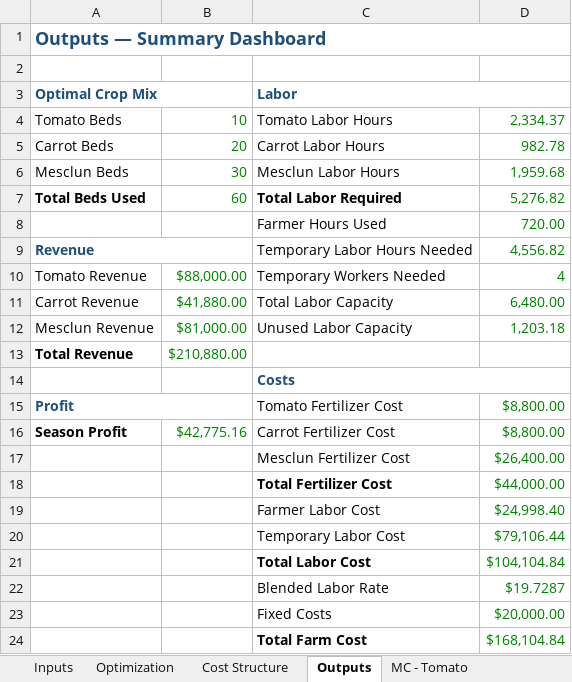
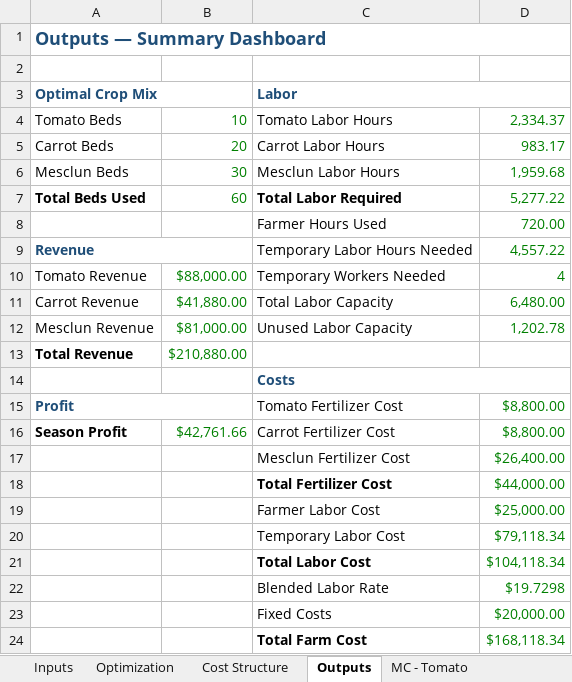
Before and after one commit to haliamai/halia-kealoha, an Excel workbook: capabilities/marginal-analysis/model.xlsx, sheet Outputs, drawn as a sheet; values as stored, in another font and other column widths than the file's, no borders; the diff names each change by its address in the sheet, - before the commit and + after, or states it on an @@ line.

```diff
--- a/capabilities/marginal-analysis/model.xlsx (sheet Outputs)
+++ b/capabilities/marginal-analysis/model.xlsx (sheet Outputs)
-D5: 982.78
+D5: 983.17
-D7: 5,276.82
+D7: 5,277.22
-D9: 4,556.82
+D9: 4,557.22
-D12: 1,203.18
+D12: 1,202.78
-B16: $42,775.16
+B16: $42,761.66
-D19: $24,998.40
+D19: $25,000.00
-D20: $79,106.44
+D20: $79,118.34
-D21: $104,104.84
+D21: $104,118.34
-D22: $19.7287
+D22: $19.7298
-D24: $168,104.84
+D24: $168,118.34
```
Also changed, not shown: sheet MC - Mesclun, sheet MC - Carrot, sheet MC - Tomato, sheet Checks, sheet Cost Structure, sheet Optimization, 1 more sheet, formulas that keep their value.
